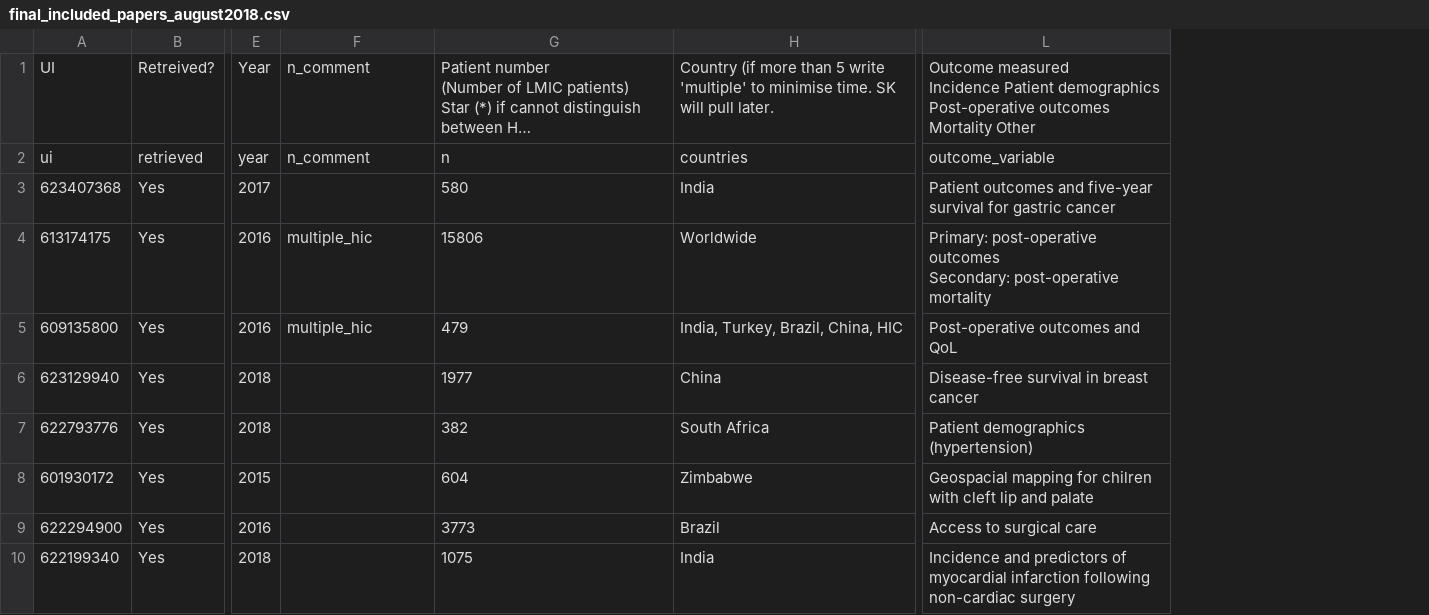
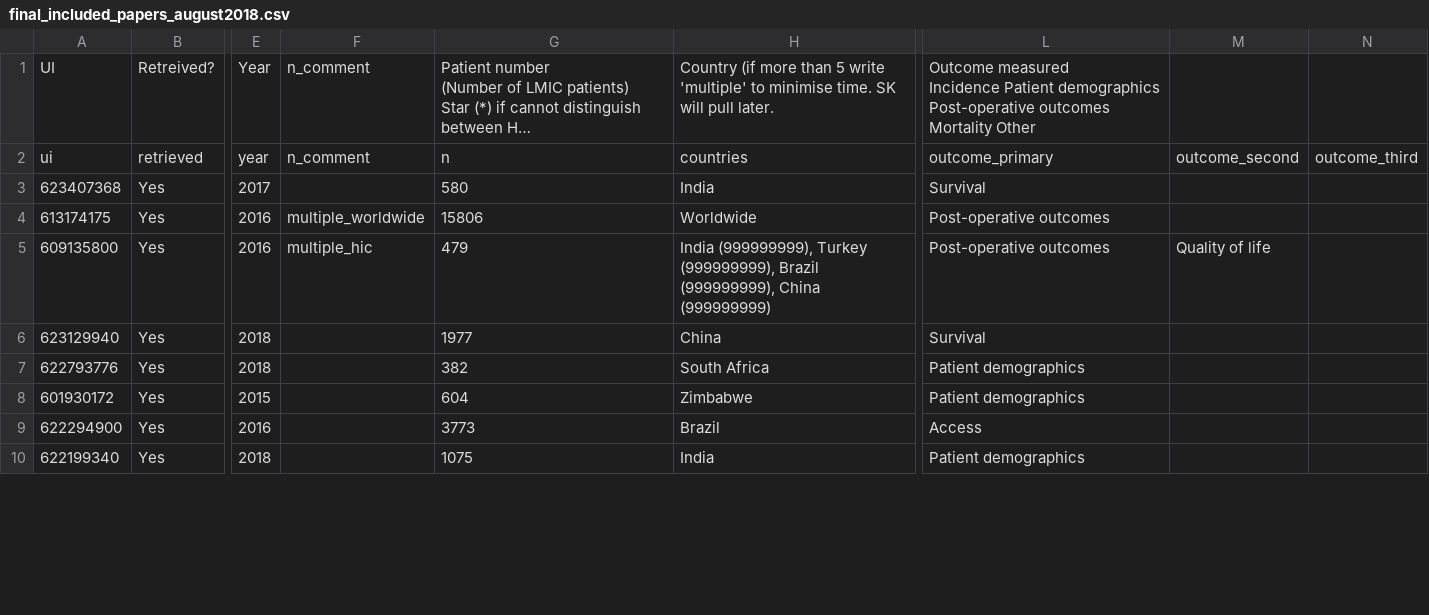
Before and after one commit to SurgicalInformatics/big_data_review, a CSV file: final_included_papers_august2018.csv, drawn as a sheet; only a part is shown, gaps mark what is left out; long unchanged cells end in …; removed rows and columns are numbered as before the commit, all else as after; ↵ is a line break in a cell; the diff covers the shown part only; the diff names each change by its address in the sheet, - before the commit and + after, or states it on an @@ line.

```diff
--- a/final_included_papers_august2018.csv
+++ b/final_included_papers_august2018.csv
-column L, rows 1-10: Outcome measured ↵ Incidence Patient demographics Post-operative outcomes Mortality Other | outcome_variable | Patient outcomes and five-year survival for gastric cancer | Primary: post-operative outcomes ↵ Secondary: post-operative mortality | Post-operative outcomes and QoL | Disease-free survival in breast cancer | Patient demographics (hypertension) | Geospacial mapping for chilren with cleft lip and palate | Access to surgical care | Incidence and predictors of myocardial infarction following ↵ non-cardiac surgery
+column L, rows 1-10: Outcome measured ↵ Incidence Patient demographics Post-operative outcomes Mortality Other | outcome_primary | Survival | Post-operative outcomes | Post-operative outcomes | Survival | Patient demographics | Patient demographics | Access | Patient demographics
+column M, rows 2-5: outcome_second |  |  | Quality of life
+column N, row 2: outcome_third
-F4: multiple_hic
+F4: multiple_worldwide
-H5: India, Turkey, Brazil, China, HIC
+H5: India (999999999), Turkey (999999999), Brazil (999999999), China (999999999)
```
Also changed, not shown: 1 added row, 3 removed rows and 15 edited cells elsewhere in this file, 18 other files.
